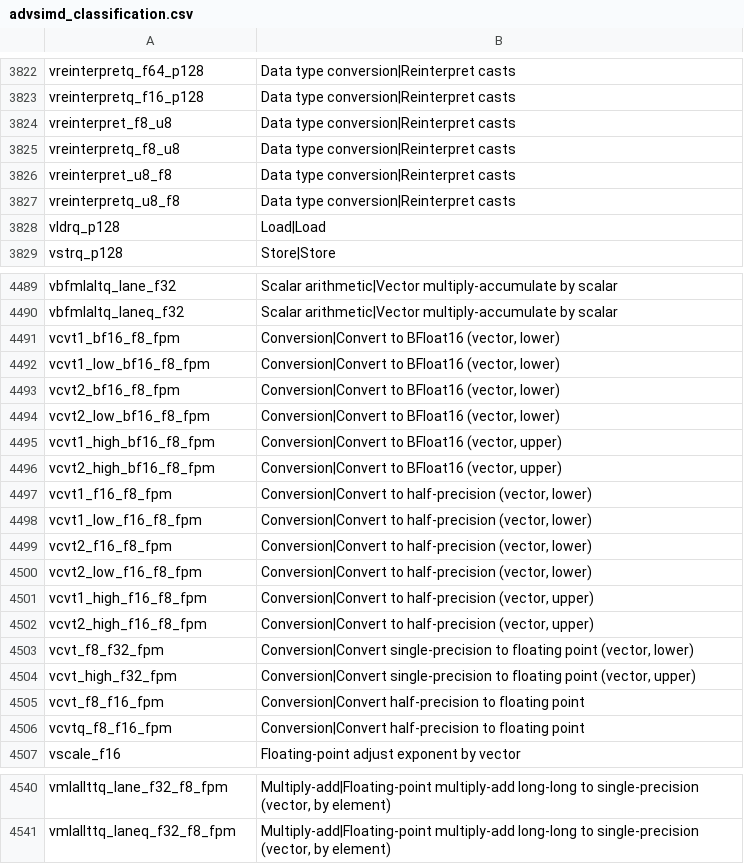
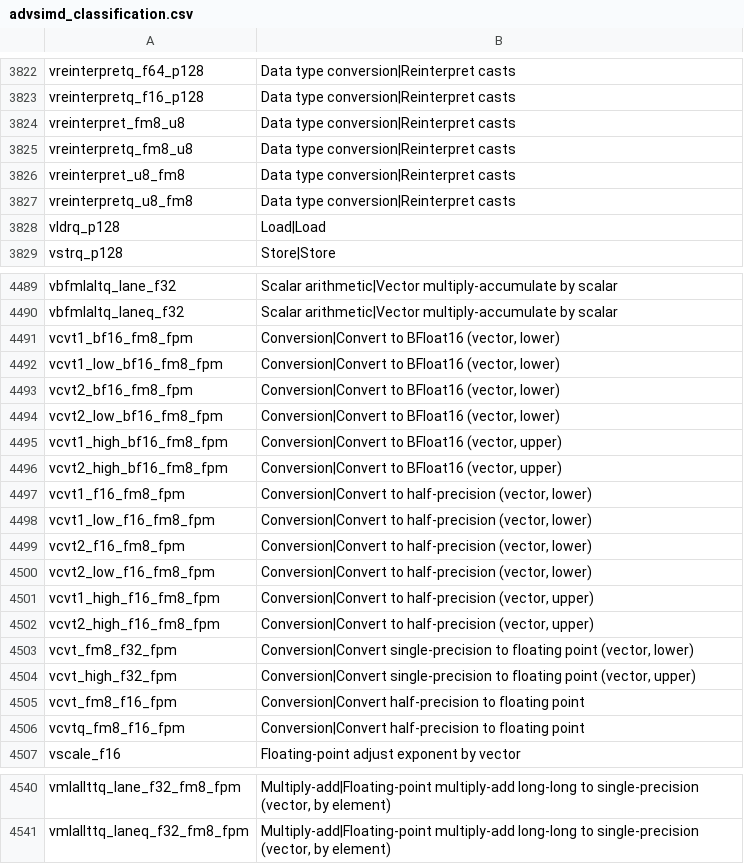
Before and after one commit to ARM-software/acle, a CSV file: tools/intrinsic_db/advsimd_classification.csv, drawn as a sheet; only a part is shown, gaps mark what is left out; the diff covers the shown part only; the diff names each change by its address in the sheet, - before the commit and + after, or states it on an @@ line.

```diff
--- a/tools/intrinsic_db/advsimd_classification.csv
+++ b/tools/intrinsic_db/advsimd_classification.csv
-A3824: vreinterpret_f8_u8
+A3824: vreinterpret_fm8_u8
-A3825: vreinterpretq_f8_u8
+A3825: vreinterpretq_fm8_u8
-A3826: vreinterpret_u8_f8
+A3826: vreinterpret_u8_fm8
-A3827: vreinterpretq_u8_f8
+A3827: vreinterpretq_u8_fm8
-A4491: vcvt1_bf16_f8_fpm
+A4491: vcvt1_bf16_fm8_fpm
-A4492: vcvt1_low_bf16_f8_fpm
+A4492: vcvt1_low_bf16_fm8_fpm
-A4493: vcvt2_bf16_f8_fpm
+A4493: vcvt2_bf16_fm8_fpm
-A4494: vcvt2_low_bf16_f8_fpm
+A4494: vcvt2_low_bf16_fm8_fpm
-A4495: vcvt1_high_bf16_f8_fpm
+A4495: vcvt1_high_bf16_fm8_fpm
-A4496: vcvt2_high_bf16_f8_fpm
+A4496: vcvt2_high_bf16_fm8_fpm
-A4497: vcvt1_f16_f8_fpm
+A4497: vcvt1_f16_fm8_fpm
-A4498: vcvt1_low_f16_f8_fpm
+A4498: vcvt1_low_f16_fm8_fpm
-A4499: vcvt2_f16_f8_fpm
+A4499: vcvt2_f16_fm8_fpm
-A4500: vcvt2_low_f16_f8_fpm
+A4500: vcvt2_low_f16_fm8_fpm
-A4501: vcvt1_high_f16_f8_fpm
+A4501: vcvt1_high_f16_fm8_fpm
-A4502: vcvt2_high_f16_f8_fpm
+A4502: vcvt2_high_f16_fm8_fpm
-A4503: vcvt_f8_f32_fpm
+A4503: vcvt_fm8_f32_fpm
-A4505: vcvt_f8_f16_fpm
+A4505: vcvt_fm8_f16_fpm
-A4506: vcvtq_f8_f16_fpm
+A4506: vcvtq_fm8_f16_fpm
-A4540: vmlallttq_lane_f32_f8_fpm
+A4540: vmlallttq_lane_f32_fm8_fpm
-A4541: vmlallttq_laneq_f32_f8_fpm
+A4541: vmlallttq_laneq_f32_fm8_fpm
```
Also changed, not shown: 122 edited cells elsewhere in this file, tools/intrinsic_db/advsimd.csv, 2 other files.
